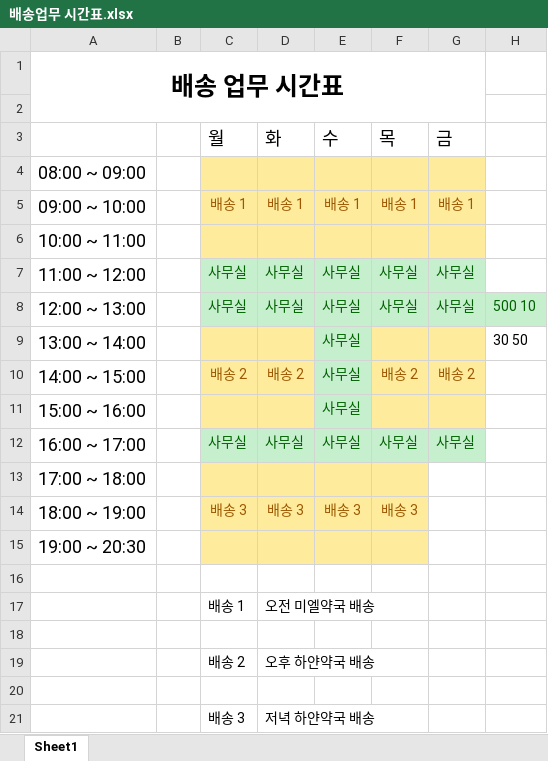
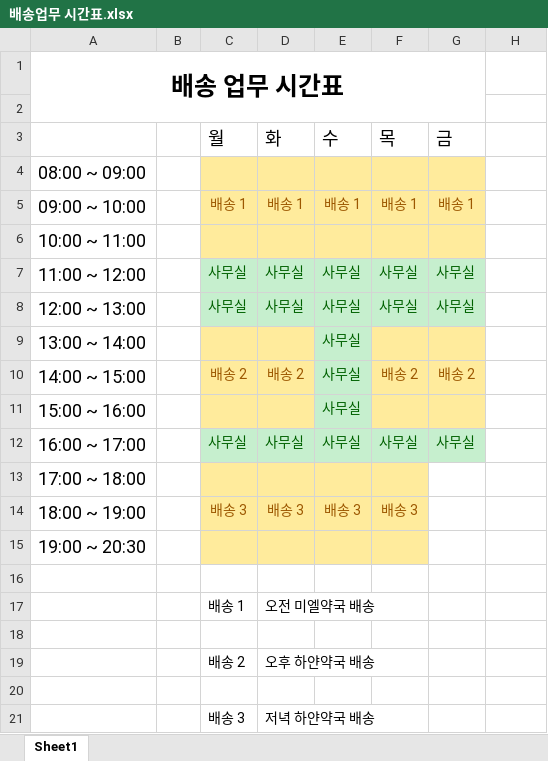
Before and after one commit to GitHubb-JC/TIL, an Excel workbook: anjou/배송업무 시간표.xlsx, sheet Sheet1, drawn as a sheet; values as stored, in another font and other column widths than the file's, no borders; the diff names each change by its address in the sheet, - before the commit and + after, or states it on an @@ line.

```diff
--- a/anjou/배송업무 시간표.xlsx (sheet Sheet1)
+++ b/anjou/배송업무 시간표.xlsx (sheet Sheet1)
-H8: 500 10
+H8: (empty)
-H8 fill: #C6EFCE
+H8 fill: none
-H9: 30 50
+H9: (empty)
```
Also changed, not shown: anjou/의약품공급내역보고(kips,nims).xlsx, 1 other file.
